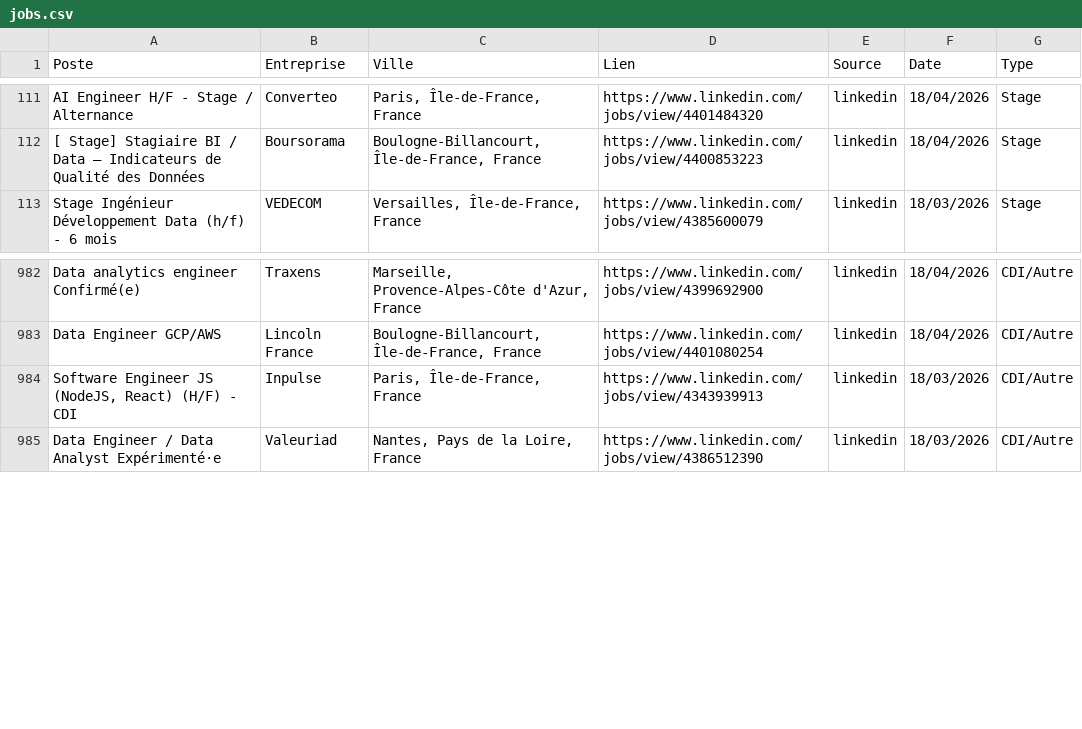
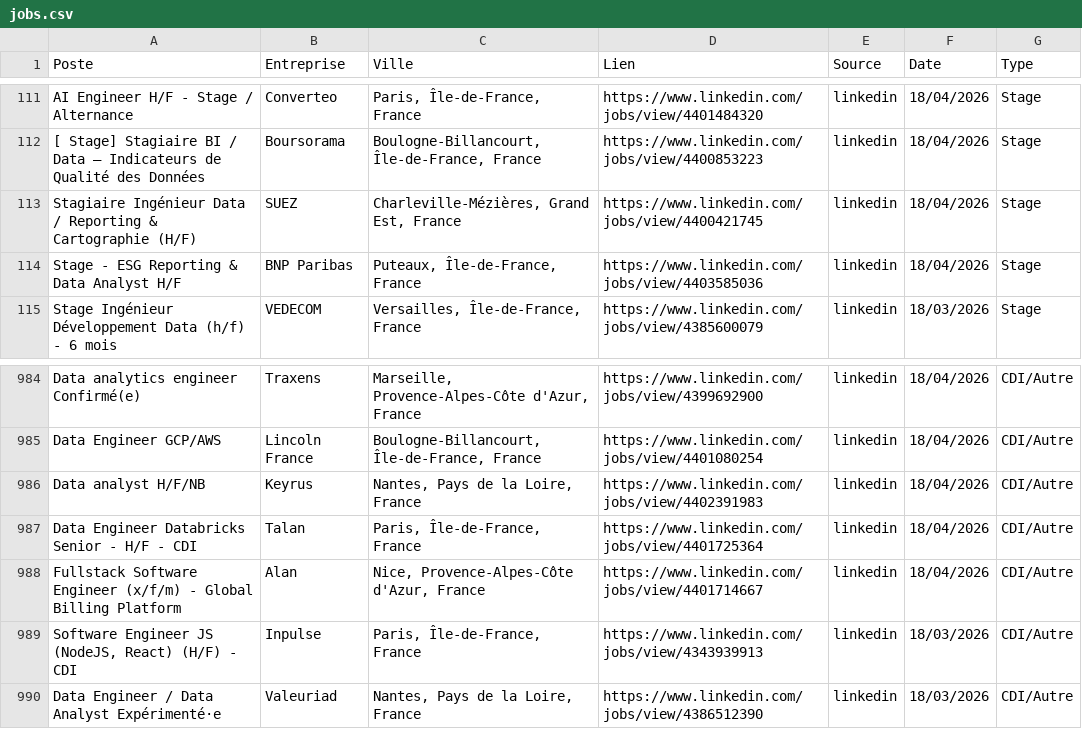
Before and after one commit to sebaarayacastro1/job-hub-france, a CSV file: data/jobs.csv, drawn as a sheet; only a part is shown, gaps mark what is left out; the diff names each change by its address in the sheet, - before the commit and + after, or states it on an @@ line.

Commit message:
Auto-update & Heartbeat: 18-04-2026 18:34

```diff
--- a/data/jobs.csv
+++ b/data/jobs.csv
+row 113: Stagiaire Ingénieur Data / Reporting & Cartographie (H/F) | SUEZ | Charleville-Mézières, Grand Est, France | https://www.linkedin.com/jobs/view/4400421745 | linkedin | 18/04/2026 | Stage
+row 114: Stage - ESG Reporting & Data Analyst H/F | BNP Paribas | Puteaux, Île-de-France, France | https://www.linkedin.com/jobs/view/4403585036 | linkedin | 18/04/2026 | Stage
+row 986: Data analyst H/F/NB | Keyrus | Nantes, Pays de la Loire, France | https://www.linkedin.com/jobs/view/4402391983 | linkedin | 18/04/2026 | CDI/Autre
+row 987: Data Engineer Databricks Senior - H/F - CDI | Talan | Paris, Île-de-France, France | https://www.linkedin.com/jobs/view/4401725364 | linkedin | 18/04/2026 | CDI/Autre
+row 988: Fullstack Software Engineer (x/f/m) - Global Billing Platform | Alan | Nice, Provence-Alpes-Côte d'Azur, France | https://www.linkedin.com/jobs/view/4401714667 | linkedin | 18/04/2026 | CDI/Autre
```
